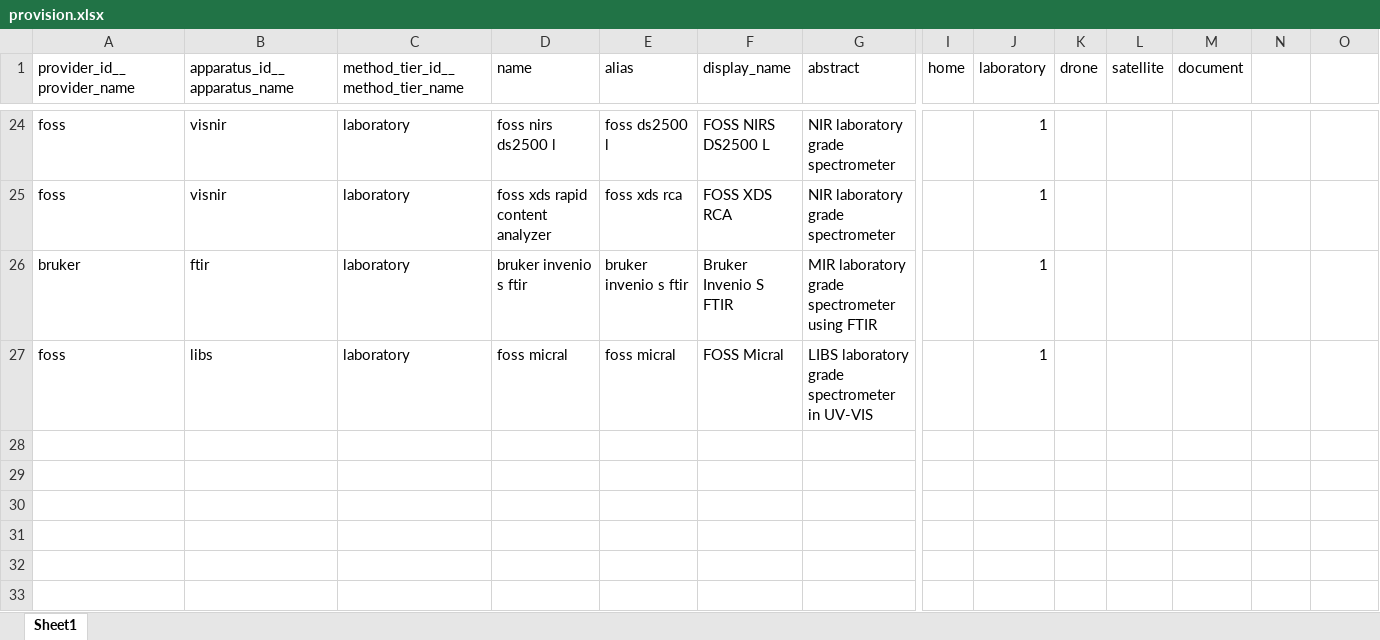
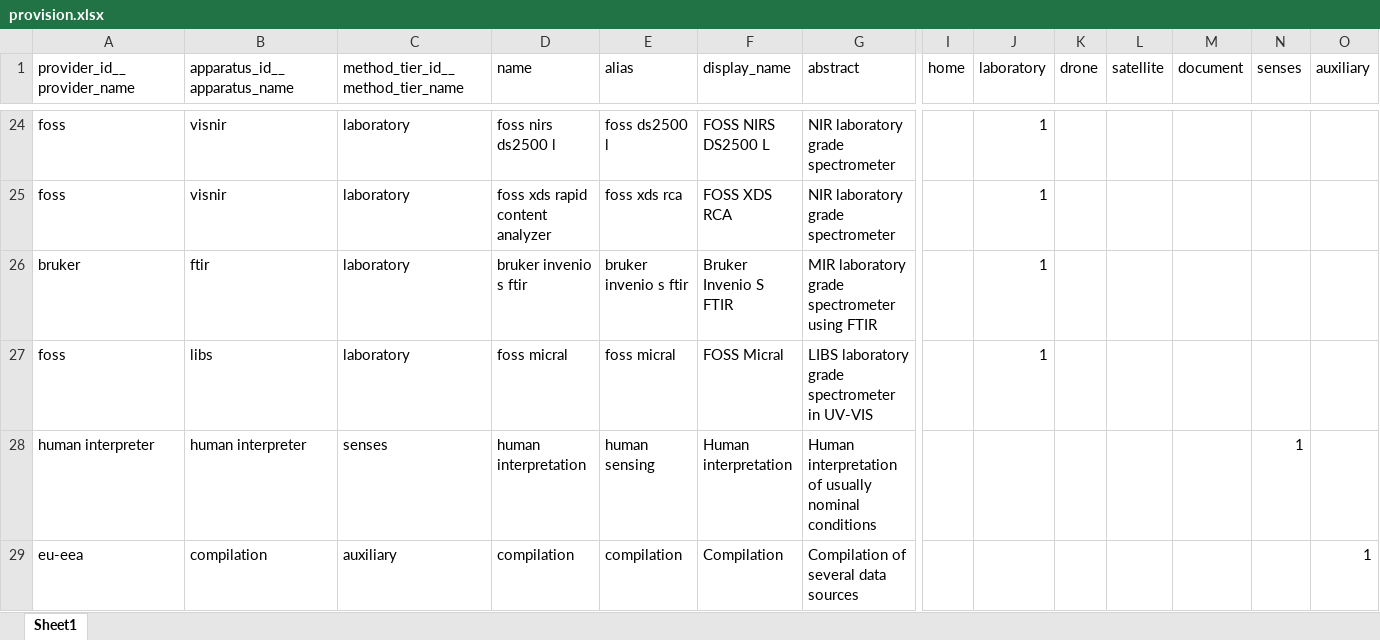
Before and after one commit to xspatula/xspatula_lucas, an Excel workbook: lucas/import_data/utility/observation/excel/provision.xlsx, sheet Sheet1, drawn as a sheet; only a part is shown, gaps mark what is left out; values as stored, in another font and other column widths than the file's, no borders; rows hold the shown columns only; the diff names each change by its address in the sheet, - before the commit and + after, or states it on an @@ line.

```diff
--- a/lucas/import_data/utility/observation/excel/provision.xlsx (sheet Sheet1)
+++ b/lucas/import_data/utility/observation/excel/provision.xlsx (sheet Sheet1)
-N1: (empty)
+N1: senses
-O1: (empty)
+O1: auxiliary
+row 28: human interpreter | human interpreter | senses | human interpretation | human sensing | Human interpretation | Human interpretation of usually nominal conditions |  |  |  |  |  | 1
+row 29: eu-eea | compilation | auxiliary | compilation | compilation | Compilation | Compilation of several data sources |  |  |  |  |  |  | 1
```
Also changed, not shown: lucas/import_data/utility/observation/excel/apparatus.xlsx, lucas/import_data/utility/observation/excel/nominal_classes.xlsx, 6 other files.
